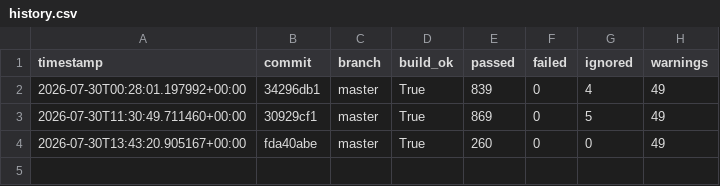
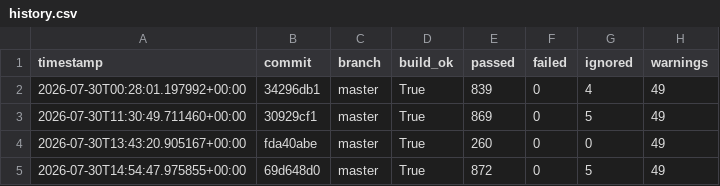
Before and after one commit to hiwavebrowser/hiwave-windows, a CSV file: metrics/history.csv, drawn as a sheet; the diff names each change by its address in the sheet, - before the commit and + after, or states it on an @@ line.

```diff
--- a/metrics/history.csv
+++ b/metrics/history.csv
+row 5: 2026-07-30T14:54:47.975855+00:00 | 69d648d0 | master | True | 872 | 0 | 5 | 49
```
Also changed, not shown: 1 other file.
